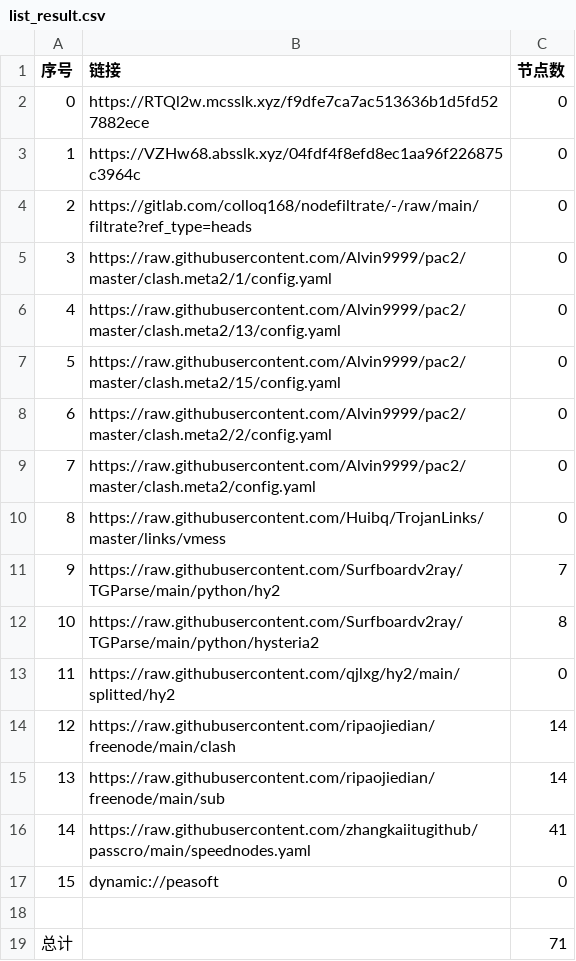
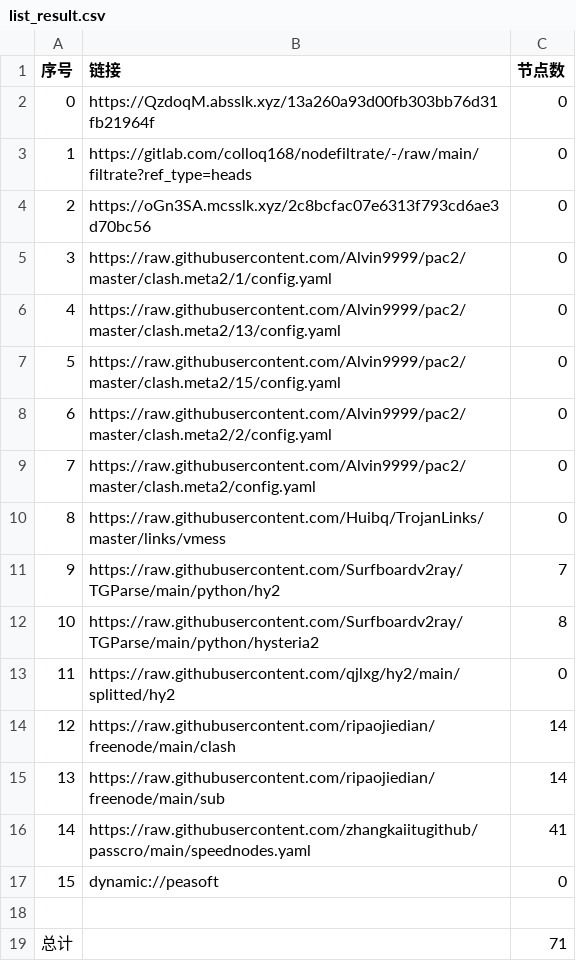
Before and after one commit to CJHCSM/AutoMergePublicNodes, a CSV file: list_result.csv, drawn as a sheet.

```diff
--- a/list_result.csv
+++ b/list_result.csv
@@ -1,5 +1,5 @@
 序号,链接,节点数
-0,https://RTQl2w.mcsslk.xyz/f9dfe7ca7ac513636b1d5fd527882ece,0
-1,https://VZHw68.absslk.xyz/04fdf4f8efd8ec1aa96f226875c3964c,0
-2,https://gitlab.com/colloq168/nodefiltrate/-/raw/main/filtrate?ref_type=heads,0
+0,https://QzdoqM.absslk.xyz/13a260a93d00fb303bb76d31fb21964f,0
+1,https://gitlab.com/colloq168/nodefiltrate/-/raw/main/filtrate?ref_type=heads,0
+2,https://oGn3SA.mcsslk.xyz/2c8bcfac07e6313f793cd6ae3d70bc56,0
 3,https://raw.githubusercontent.com/Alvin9999/pac2/master/clash.meta2/1/config.yaml,0
```
Also changed, not shown: 3 other files.
